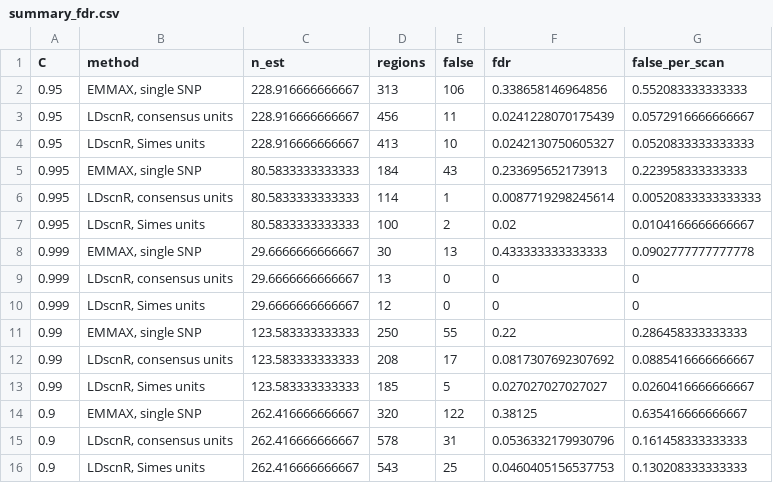
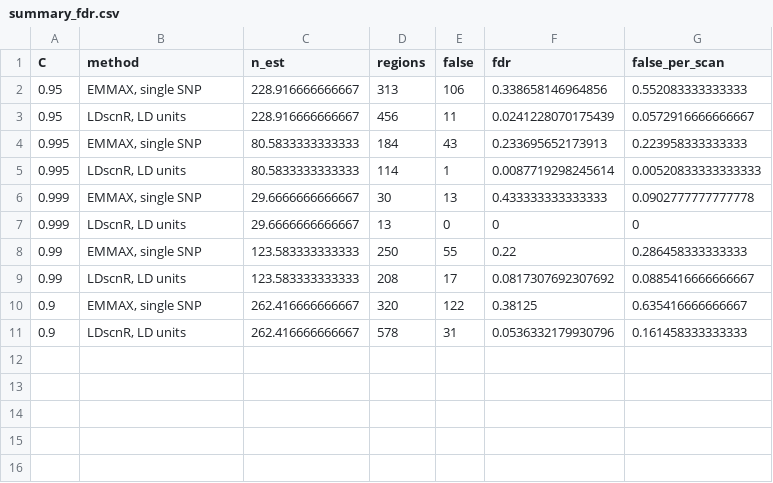
Before and after one commit to genomeinsights/saprolegnia-gwas-power, a CSV file: out/summary_fdr.csv, drawn as a sheet.

```diff
--- a/out/summary_fdr.csv
+++ b/out/summary_fdr.csv
@@ -2,15 +2,10 @@ C,method,n_est,regions,false,fdr,false_per_scan
 0.95,"EMMAX, single SNP",228.916666666667,313,106,0.338658146964856,0.552083333333333
-0.95,"LDscnR, consensus units",228.916666666667,456,11,0.0241228070175439,0.0572916666666667
-0.95,"LDscnR, Simes units",228.916666666667,413,10,0.0242130750605327,0.0520833333333333
+0.95,"LDscnR, LD units",228.916666666667,456,11,0.0241228070175439,0.0572916666666667
 0.995,"EMMAX, single SNP",80.5833333333333,184,43,0.233695652173913,0.223958333333333
-0.995,"LDscnR, consensus units",80.5833333333333,114,1,0.0087719298245614,0.00520833333333333
-0.995,"LDscnR, Simes units",80.5833333333333,100,2,0.02,0.0104166666666667
+0.995,"LDscnR, LD units",80.5833333333333,114,1,0.0087719298245614,0.00520833333333333
 0.999,"EMMAX, single SNP",29.6666666666667,30,13,0.433333333333333,0.0902777777777778
-0.999,"LDscnR, consensus units",29.6666666666667,13,0,0,0
-0.999,"LDscnR, Simes units",29.6666666666667,12,0,0,0
+0.999,"LDscnR, LD units",29.6666666666667,13,0,0,0
 0.99,"EMMAX, single SNP",123.583333333333,250,55,0.22,0.286458333333333
-0.99,"LDscnR, consensus units",123.583333333333,208,17,0.0817307692307692,0.0885416666666667
-0.99,"LDscnR, Simes units",123.583333333333,185,5,0.027027027027027,0.0260416666666667
+0.99,"LDscnR, LD units",123.583333333333,208,17,0.0817307692307692,0.0885416666666667
 0.9,"EMMAX, single SNP",262.416666666667,320,122,0.38125,0.635416666666667
-0.9,"LDscnR, consensus units",262.416666666667,578,31,0.0536332179930796,0.161458333333333
-0.9,"LDscnR, Simes units",262.416666666667,543,25,0.0460405156537753,0.130208333333333
+0.9,"LDscnR, LD units",262.416666666667,578,31,0.0536332179930796,0.161458333333333
```
Also changed, not shown: out/summary_power.csv, 4 other files.
